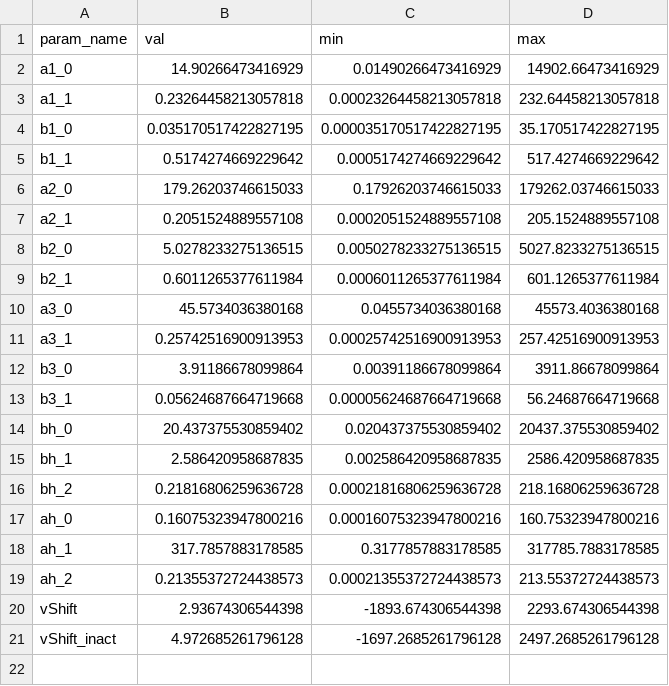
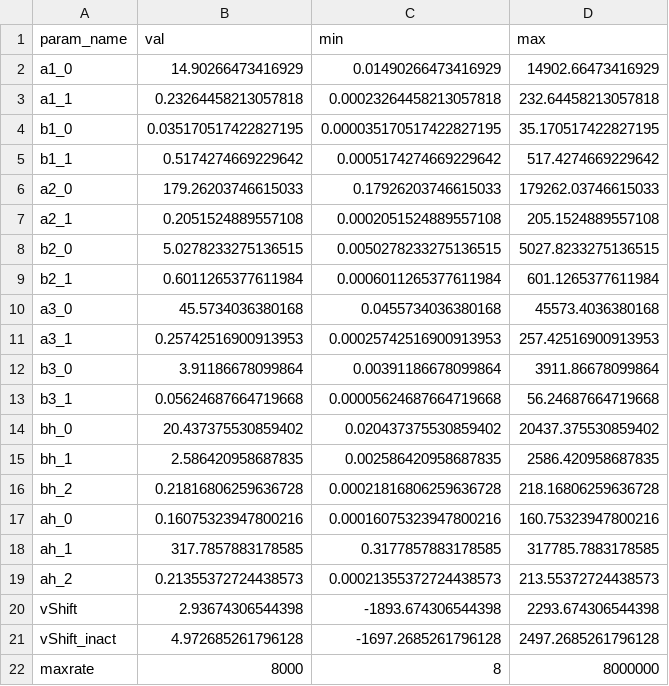
Before and after one commit to roybens/SimulatingVariants, a CSV file: csv_files/params_na12mut8st_mod_wide.csv, drawn as a sheet; the diff names each change by its address in the sheet, - before the commit and + after, or states it on an @@ line.

Commit message:
Found the none of range params are working

```diff
--- a/csv_files/params_na12mut8st_mod_wide.csv
+++ b/csv_files/params_na12mut8st_mod_wide.csv
+row 22: maxrate | 8000 | 8 | 8000000
```
Also changed, not shown: 9 other files.
